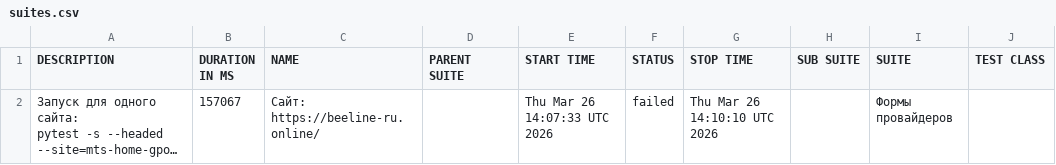
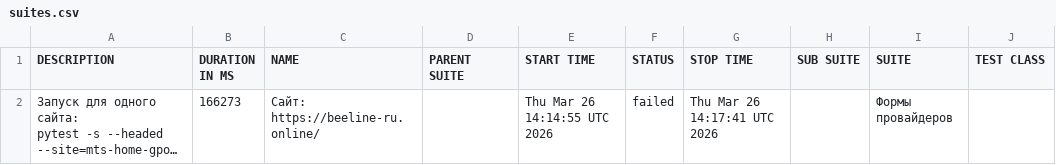
Before and after one commit to deidolinde-maker/Everyday_test, a CSV file: data/suites.csv, drawn as a sheet; only a part is shown; long unchanged cells end in …; the diff names each change by its address in the sheet, - before the commit and + after, or states it on an @@ line.

```diff
--- a/data/suites.csv
+++ b/data/suites.csv
-B2 (DURATION IN MS): 157067
+B2 (DURATION IN MS): 166273
-E2 (START TIME): Thu Mar 26 14:07:33 UTC 2026
+E2 (START TIME): Thu Mar 26 14:14:55 UTC 2026
-G2 (STOP TIME): Thu Mar 26 14:10:10 UTC 2026
+G2 (STOP TIME): Thu Mar 26 14:17:41 UTC 2026
```
Also changed, not shown: 25 other files.
